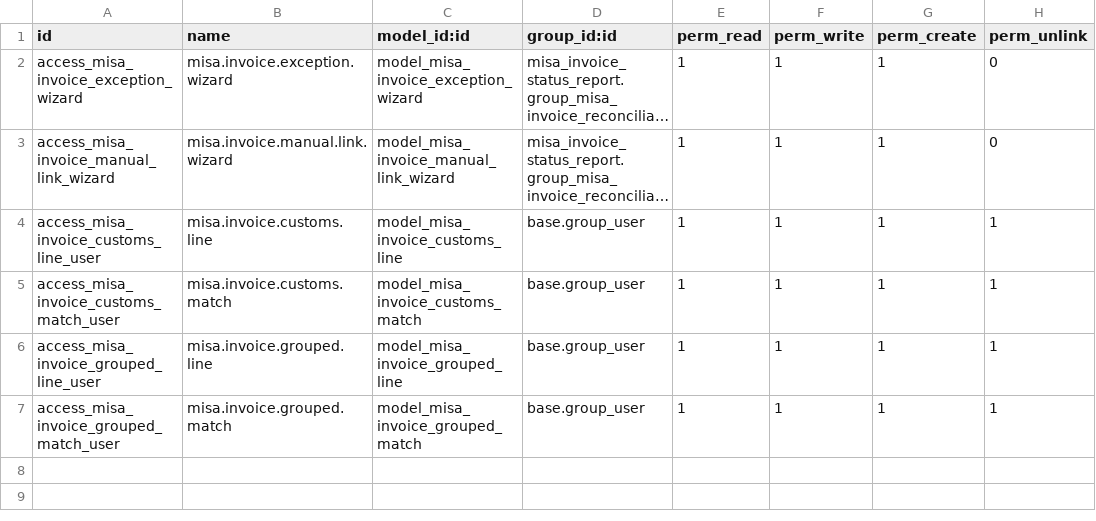
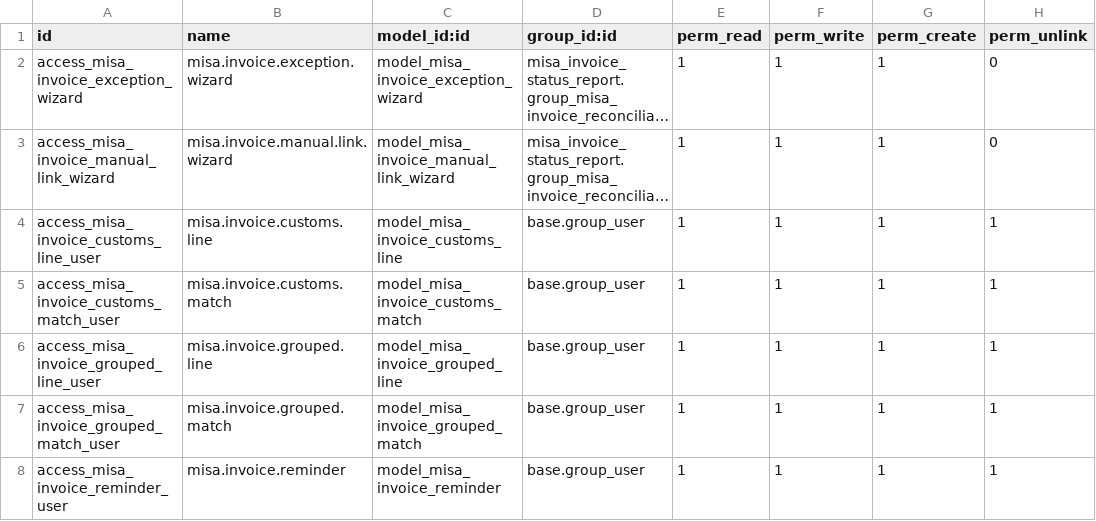
Before and after one commit to hivongseth2/HLV-odoo-crm, a CSV file: custom_addons/misa_invoice_status_report/security/ir.model.access.csv, drawn as a sheet; long unchanged cells end in ….

```diff
--- a/custom_addons/misa_invoice_status_report/security/ir.model.access.csv
+++ b/custom_addons/misa_invoice_status_report/security/ir.model.access.csv
@@ -7 +7,2 @@ access_misa_invoice_grouped_line_user,misa.invoice.grouped.line,model_misa_invoi
 access_misa_invoice_grouped_match_user,misa.invoice.grouped.match,model_misa_invoice_grouped_match,base.group_user,1,1,1,1
+access_misa_invoice_reminder_user,misa.invoice.reminder,model_misa_invoice_reminder,base.group_user,1,1,1,1
```
Also changed, not shown: 9 other files.
